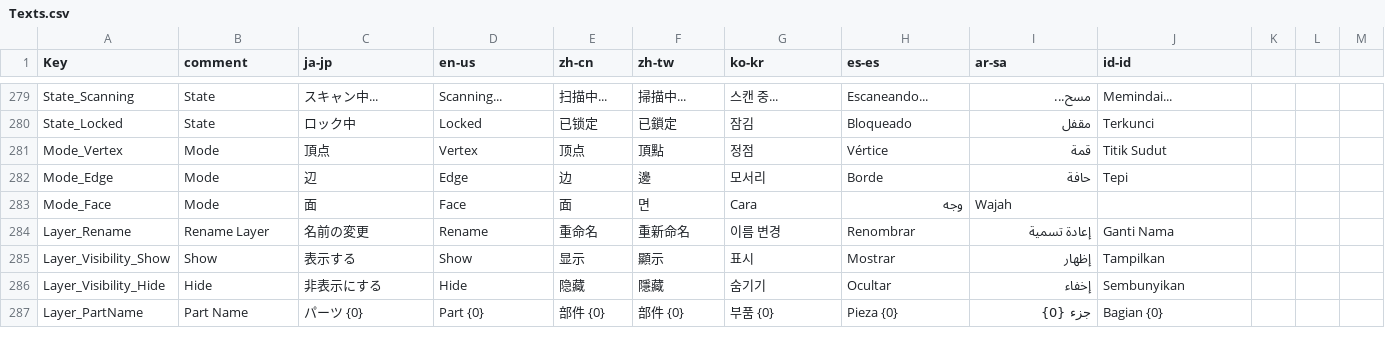
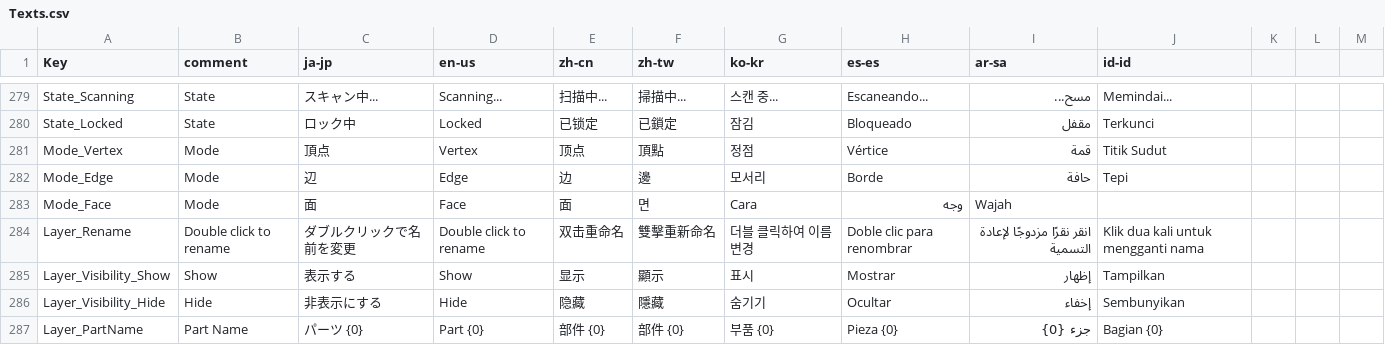
Before and after one commit to routersys/YMM4-ObjLoader, a CSV file: ObjLoader/Localization/Texts.csv, drawn as a sheet; only a part is shown, gaps mark what is left out; the diff names each change by its address in the sheet, - before the commit and + after, or states it on an @@ line.

```diff
--- a/ObjLoader/Localization/Texts.csv
+++ b/ObjLoader/Localization/Texts.csv
-B284 (comment): Rename Layer
+B284 (comment): Double click to rename
-C284 (ja-jp): 名前の変更
+C284 (ja-jp): ダブルクリックで名前を変更
-D284 (en-us): Rename
+D284 (en-us): Double click to rename
-E284 (zh-cn): 重命名
+E284 (zh-cn): 双击重命名
-F284 (zh-tw): 重新命名
+F284 (zh-tw): 雙擊重新命名
-G284 (ko-kr): 이름 변경
+G284 (ko-kr): 더블 클릭하여 이름 변경
-H284 (es-es): Renombrar
+H284 (es-es): Doble clic para renombrar
-I284 (ar-sa): إعادة تسمية
+I284 (ar-sa): انقر نقرًا مزدوجًا لإعادة التسمية
-J284 (id-id): Ganti Nama
+J284 (id-id): Klik dua kali untuk mengganti nama
```
Also changed, not shown: 13 other files.
